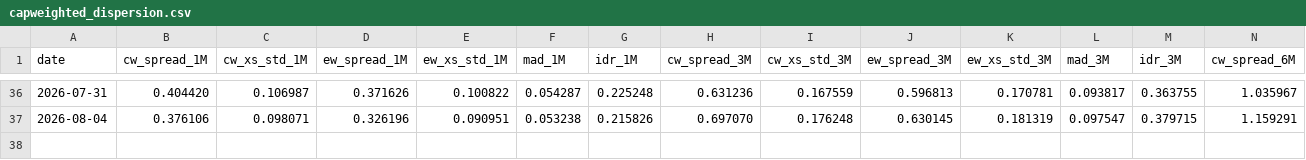
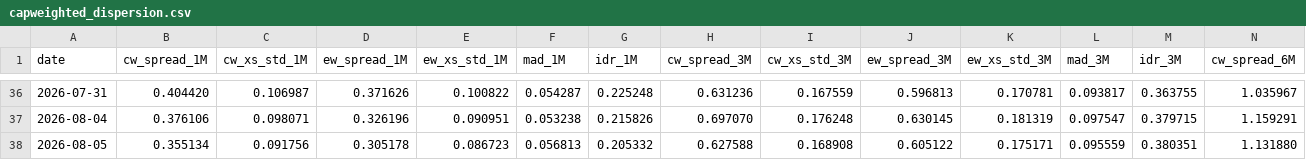
Before and after one commit to vpansare1/sp500-dispersion, a CSV file: data/capweighted_dispersion.csv, drawn as a sheet; only a part is shown, gaps mark what is left out; rows hold the shown columns only; the diff names each change by its address in the sheet, - before the commit and + after, or states it on an @@ line.

```diff
--- a/data/capweighted_dispersion.csv
+++ b/data/capweighted_dispersion.csv
+row 38: 2026-08-05 | 0.355134 | 0.091756 | 0.305178 | 0.086723 | 0.056813 | 0.205332 | 0.627588 | 0.168908 | 0.605122 | 0.175171 | 0.095559 | 0.380351 | 1.131880
```
Also changed, not shown: data/spx.csv, 11 other files.
